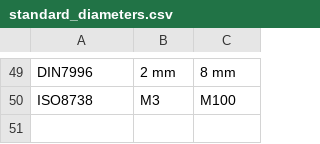
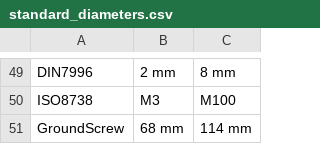
Before and after one commit to shaise/FreeCAD_FastenersWB, a CSV file: FsData/standard_diameters.csv, drawn as a sheet; only a part is shown, gaps mark what is left out.

Commit message:
Add support for ground screws.

```diff
--- a/FsData/standard_diameters.csv
+++ b/FsData/standard_diameters.csv
@@ -50 +50,2 @@
 "ISO8738","M3","M100"
+"GroundScrew","68 mm","114 mm"
```
Also changed, not shown: 5 other files.
